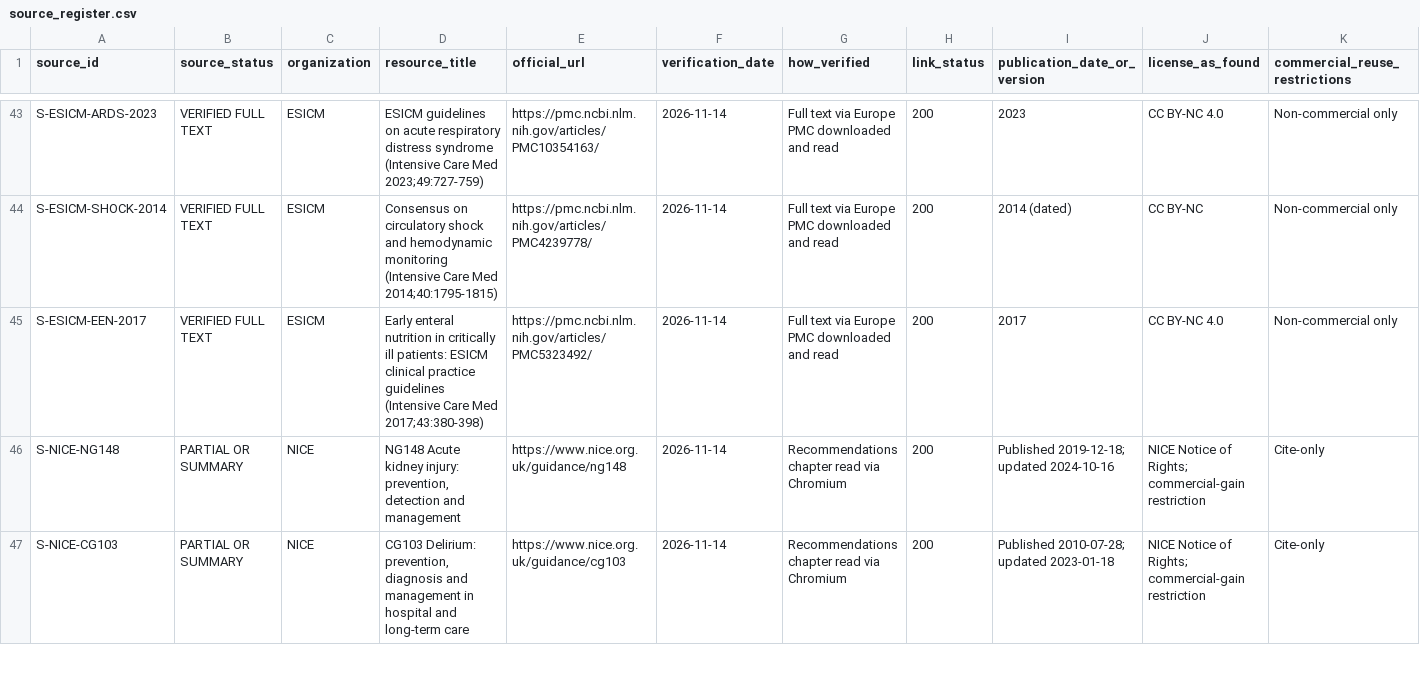
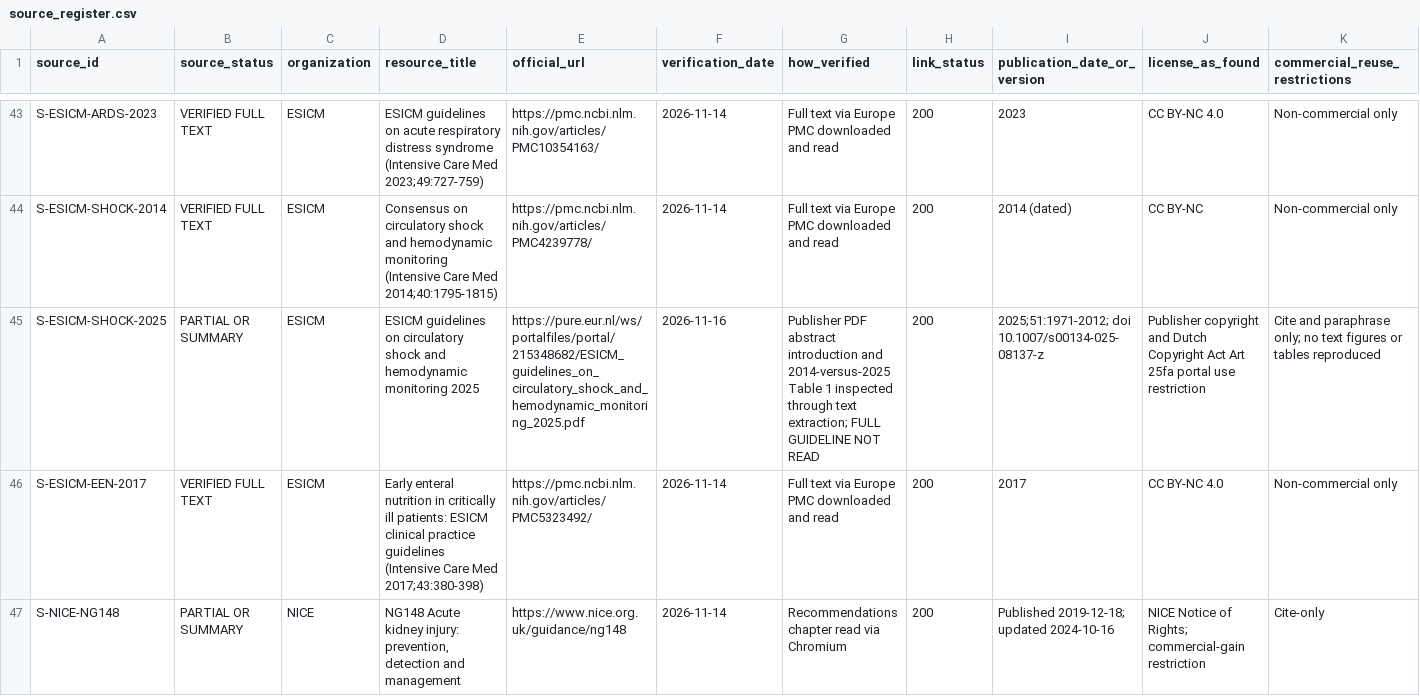
Before and after one commit to Awzy9/icu-nursing, a CSV file: sources/source_register.csv, drawn as a sheet; only a part is shown, gaps mark what is left out; the shorter side is filled out with more unchanged rows; rows hold the shown columns only; the diff names each change by its address in the sheet, - before the commit and + after, or states it on an @@ line.

Commit message:
docs(content): reconcile shock draft with ESICM 2025 version and partial primary-source review

```diff
--- a/sources/source_register.csv
+++ b/sources/source_register.csv
+row 45: S-ESICM-SHOCK-2025 | PARTIAL OR SUMMARY | ESICM | ESICM guidelines on circulatory shock and hemodynamic monitoring 2025 | https://pure.eur.nl/ws/portalfiles/portal/215348682/ESICM_guidelines_on_circulatory_shock_and_hemodynamic_monitoring_2025.pdf | 2026-11-16 | Publisher PDF abstract introduction and 2014-versus-2025 Table 1 inspected through text extraction; FULL GUIDELINE NOT READ | 200 | 2025;51:1971-2012; doi 10.1007/s00134-025-08137-z | Publisher copyright and Dutch Copyright Act Art 25fa portal use restriction | Cite and paraphrase only; no text figures or tables reproduced
```
Also changed, not shown: 1 other file.
